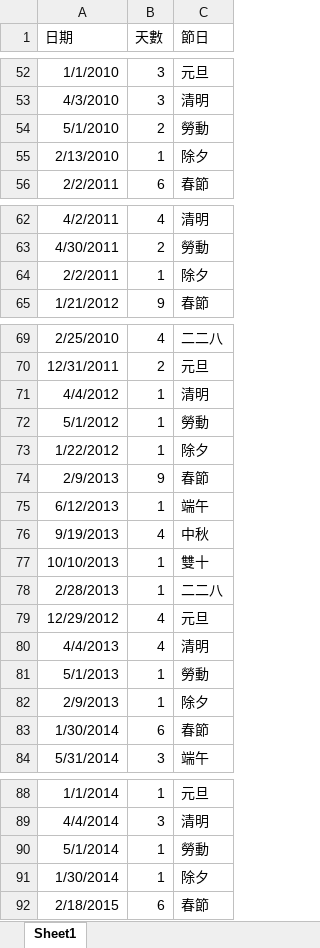
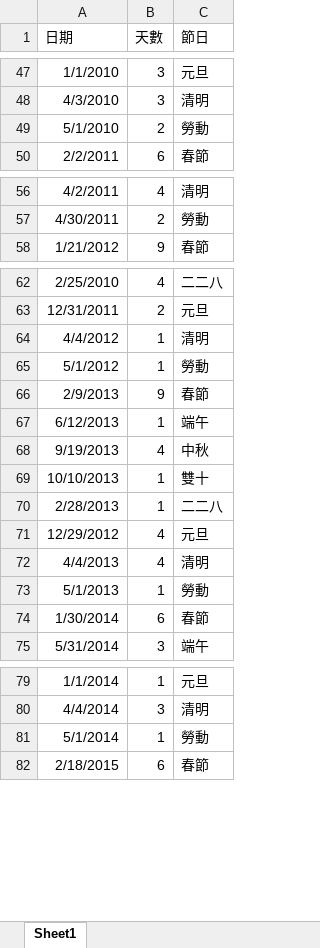
Before and after one commit to sam901122/Statistics_FinalProject, an Excel workbook: project_TRA/Holidays.xlsx, sheet Sheet1, drawn as a sheet; only a part is shown, gaps mark what is left out; values as stored, in another font and other column widths than the file's, no borders; the diff covers the shown part only; the diff names each change by its address in the sheet, - before the commit and + after, or states it on an @@ line.

```diff
--- a/project_TRA/Holidays.xlsx (sheet Sheet1)
+++ b/project_TRA/Holidays.xlsx (sheet Sheet1)
-row 55: 2/13/2010 | 1 | 除夕
-row 64: 2/2/2011 | 1 | 除夕
-row 73: 1/22/2012 | 1 | 除夕
-row 82: 2/9/2013 | 1 | 除夕
-row 91: 1/30/2014 | 1 | 除夕
```
Also changed, not shown: 13 removed rows elsewhere in this sheet, 4 other files.
